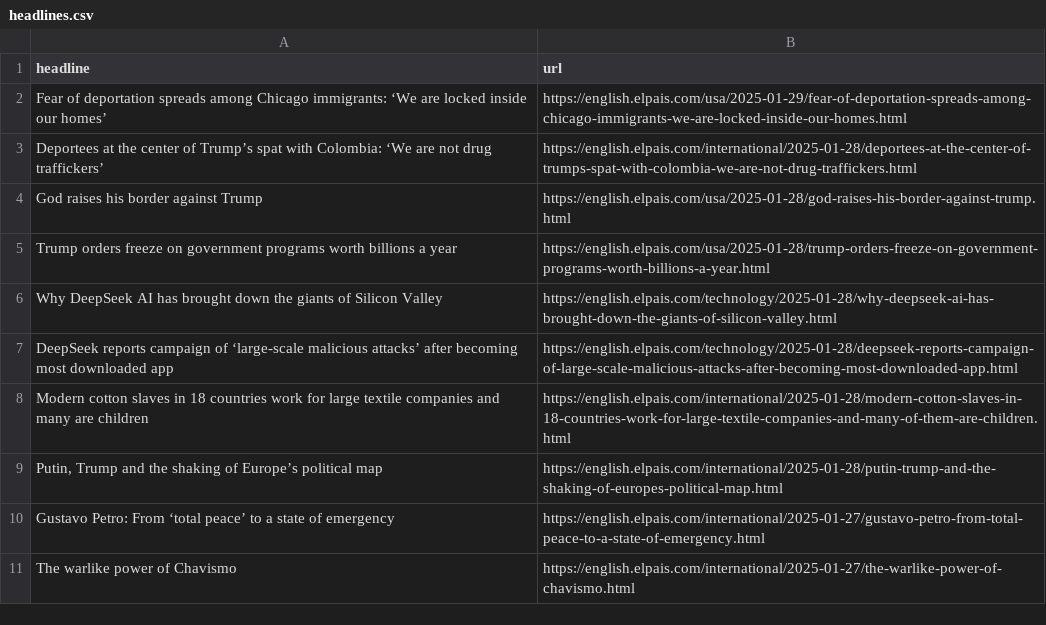
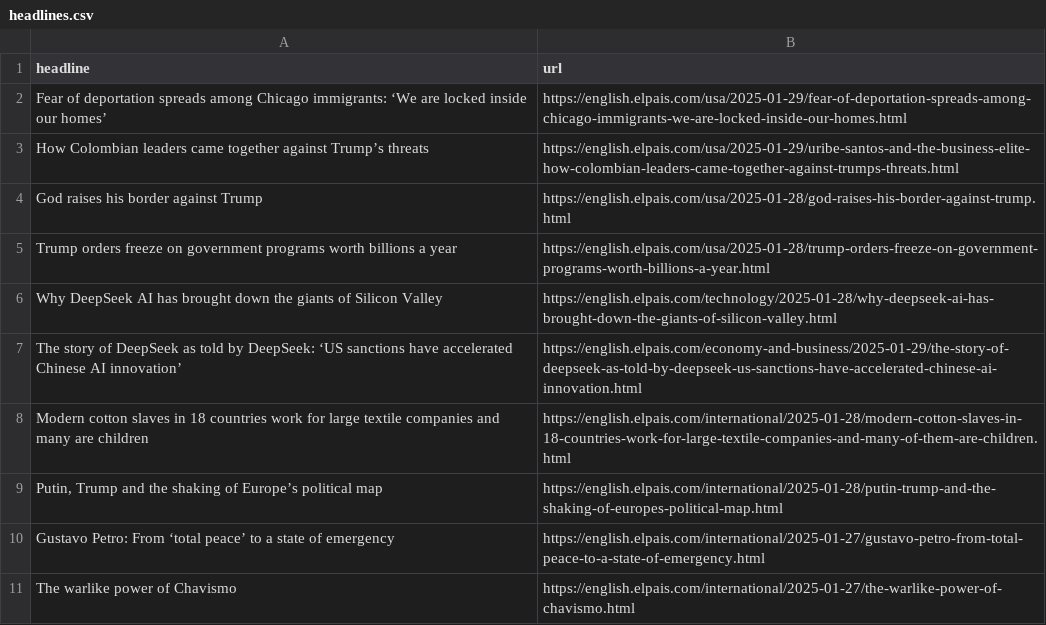
Before and after one commit to anaemepe/autoscrapper-elpais, a CSV file: headlines.csv, drawn as a sheet; only a part is shown.

```diff
--- a/headlines.csv
+++ b/headlines.csv
@@ -2,3 +2,3 @@ headline,url
 Fear of deportation spreads among Chicago immigrants: ‘We are locked inside our homes’,https://english.elpais.com/usa/2025-01-29/fear-of-deportation-spreads-among-chicago-immigrants-we-are-locked-inside-our-homes.html
-Deportees at the center of Trump’s spat with Colombia: ‘We are not drug traffickers’,https://english.elpais.com/international/2025-01-28/deportees-at-the-center-of-trumps-spat-with-colombia-we-are-not-drug-traffickers.html
+How Colombian leaders came together against Trump’s threats,https://english.elpais.com/usa/2025-01-29/uribe-santos-and-the-business-elite-how-colombian-leaders-came-together-against-trumps-threats.html
 God raises his border against Trump,https://english.elpais.com/usa/2025-01-28/god-raises-his-border-against-trump.html
@@ -6,3 +6,3 @@ Trump orders freeze on government programs worth billions a year,https://english
 Why DeepSeek AI has brought down the giants of Silicon Valley,https://english.elpais.com/technology/2025-01-28/why-deepseek-ai-has-brought-down-the-giants-of-silicon-valley.html
-DeepSeek reports campaign of ‘large-scale malicious attacks’ after becoming most downloaded app,https://english.elpais.com/technology/2025-01-28/deepseek-reports-campaign-of-large-scale-malicious-attacks-after-becoming-most-downloaded-app.html
+The story of DeepSeek as told by DeepSeek: ‘US sanctions have accelerated Chinese AI innovation’,https://english.elpais.com/economy-and-business/2025-01-29/the-story-of-deepseek-as-told-by-deepseek-us-sanctions-have-accelerated-chinese-ai-innovation.html
 Modern cotton slaves in 18 countries work for large textile companies and many are children,https://english.elpais.com/international/2025-01-28/modern-cotton-slaves-in-18-countries-work-for-large-textile-companies-and-many-of-them-are-children.html
```
